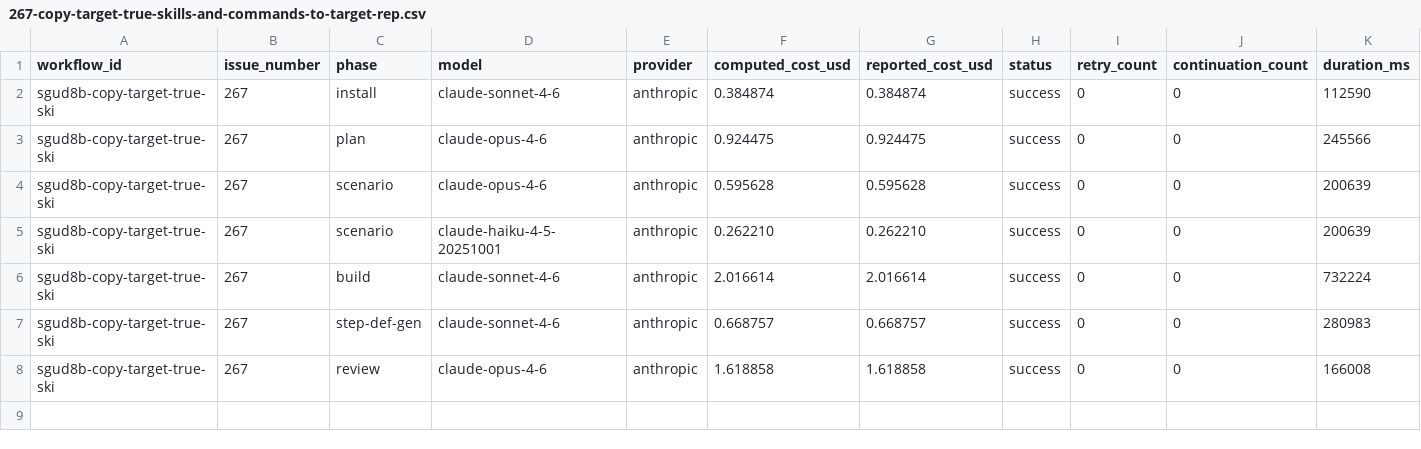
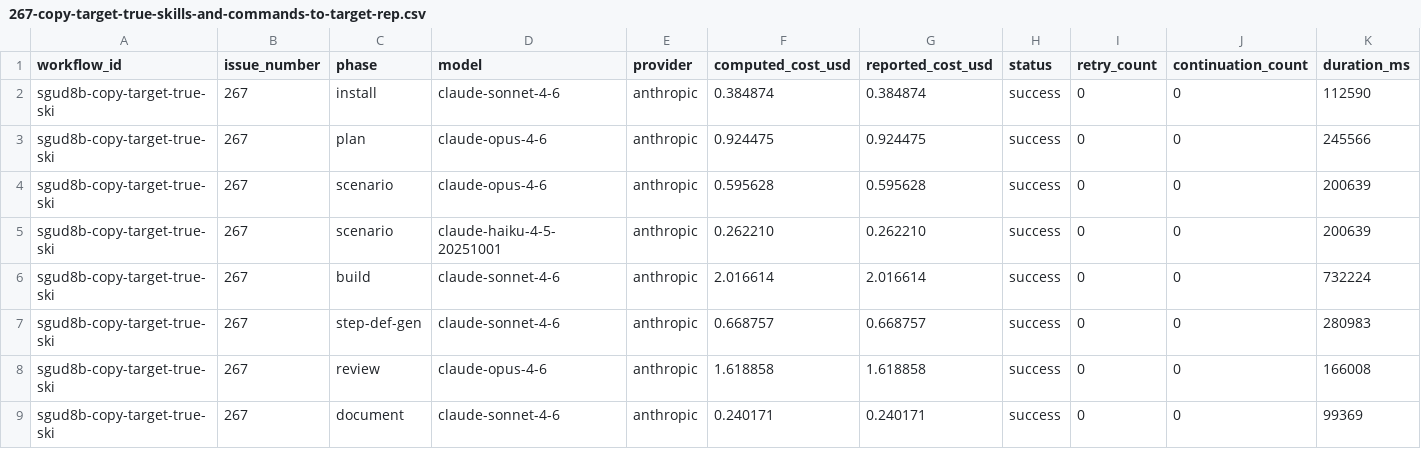
Before and after one commit to paysdoc/AI_Dev_Workflow, a CSV file: projects/AI_Dev_Workflow/267-copy-target-true-skills-and-commands-to-target-rep.csv, drawn as a sheet; only a part is shown; rows hold the shown columns only; the diff names each change by its address in the sheet, - before the commit and + after, or states it on an @@ line.

```diff
--- a/projects/AI_Dev_Workflow/267-copy-target-true-skills-and-commands-to-target-rep.csv
+++ b/projects/AI_Dev_Workflow/267-copy-target-true-skills-and-commands-to-target-rep.csv
+row 9: sgud8b-copy-target-true-ski | 267 | document | claude-sonnet-4-6 | anthropic | 0.240171 | 0.240171 | success | 0 | 0 | 99369
```
Also changed, not shown: projects/AI_Dev_Workflow/total-cost.csv.
